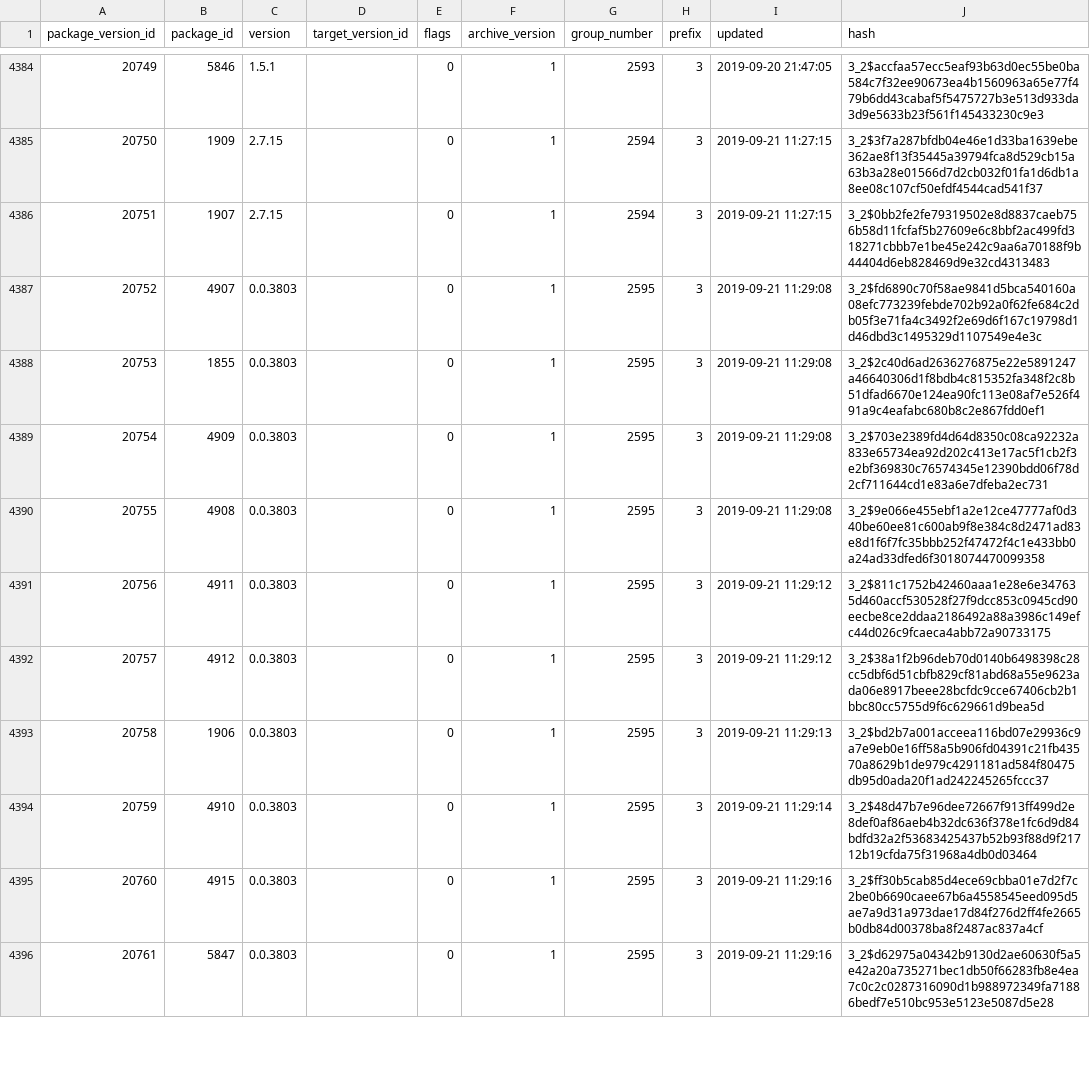
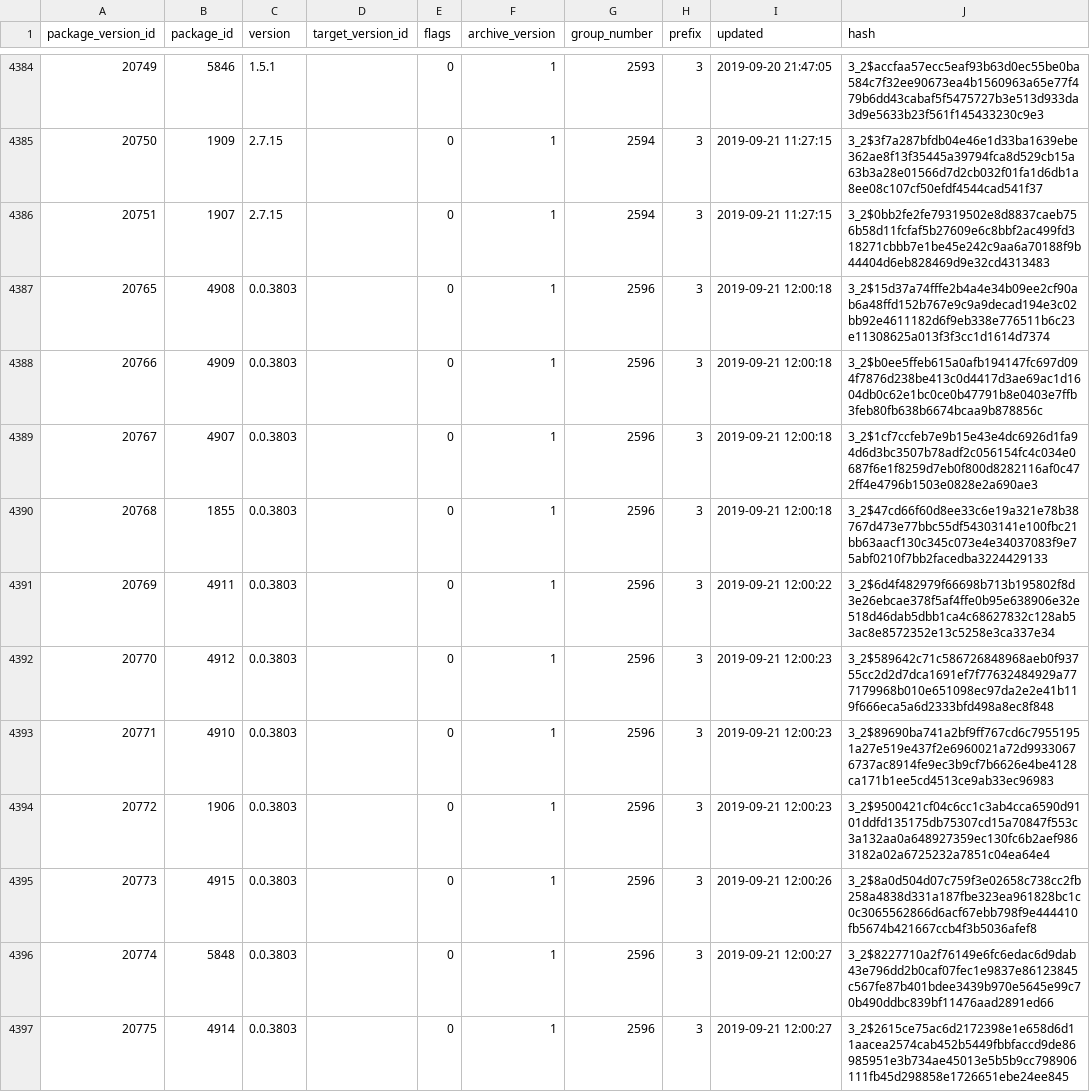
Before and after one commit to SoftwareNetwork/database, a CSV file: package_version.csv, drawn as a sheet; only a part is shown, gaps mark what is left out; the diff covers the shown part only.

```diff
--- a/package_version.csv
+++ b/package_version.csv
@@ -4386,11 +4386,12 @@ package_version_id,package_id,version,target_version_id,flags,archive_version,gr
 20751,1907,2.7.15,,0,1,2594,3,2019-09-21 11:27:15,3_2$0bb2fe2fe79319502e8d8837caeb756b58d11fcfaf5b27609e6c8bbf2ac499fd318271cbbb7e1be45e242c9aa6a70188f9b44404d6eb828469d9e32cd4313483
-20752,4907,0.0.3803,,0,1,2595,3,2019-09-21 11:29:08,3_2$fd6890c70f58ae9841d5bca540160a08efc773239febde702b92a0f62fe684c2db05f3e71fa4c3492f2e69d6f167c19798d1d46dbd3c1495329d1107549e4e3c
-20753,1855,0.0.3803,,0,1,2595,3,2019-09-21 11:29:08,3_2$2c40d6ad2636276875e22e5891247a46640306d1f8bdb4c815352fa348f2c8b51dfad6670e124ea90fc113e08af7e526f491a9c4eafabc680b8c2e867fdd0ef1
-20754,4909,0.0.3803,,0,1,2595,3,2019-09-21 11:29:08,3_2$703e2389fd4d64d8350c08ca92232a833e65734ea92d202c413e17ac5f1cb2f3e2bf369830c76574345e12390bdd06f78d2cf711644cd1e83a6e7dfeba2ec731
-20755,4908,0.0.3803,,0,1,2595,3,2019-09-21 11:29:08,3_2$9e066e455ebf1a2e12ce47777af0d340be60ee81c600ab9f8e384c8d2471ad83e8d1f6f7fc35bbb252f47472f4c1e433bb0a24ad33dfed6f3018074470099358
-20756,4911,0.0.3803,,0,1,2595,3,2019-09-21 11:29:12,3_2$811c1752b42460aaa1e28e6e347635d460accf530528f27f9dcc853c0945cd90eecbe8ce2ddaa2186492a88a3986c149efc44d026c9fcaeca4abb72a90733175
-20757,4912,0.0.3803,,0,1,2595,3,2019-09-21 11:29:12,3_2$38a1f2b96deb70d0140b6498398c28cc5dbf6d51cbfb829cf81abd68a55e9623ada06e8917beee28bcfdc9cce67406cb2b1bbc80cc5755d9f6c629661d9bea5d
-20758,1906,0.0.3803,,0,1,2595,3,2019-09-21 11:29:13,3_2$bd2b7a001acceea116bd07e29936c9a7e9eb0e16ff58a5b906fd04391c21fb43570a8629b1de979c4291181ad584f80475db95d0ada20f1ad242245265fccc37
-20759,4910,0.0.3803,,0,1,2595,3,2019-09-21 11:29:14,3_2$48d47b7e96dee72667f913ff499d2e8def0af86aeb4b32dc636f378e1fc6d9d84bdfd32a2f53683425437b52b93f88d9f21712b19cfda75f31968a4db0d03464
-20760,4915,0.0.3803,,0,1,2595,3,2019-09-21 11:29:16,3_2$ff30b5cab85d4ece69cbba01e7d2f7c2be0b6690caee67b6a4558545eed095d5ae7a9d31a973dae17d84f276d2ff4fe2665b0db84d00378ba8f2487ac837a4cf
-20761,5847,0.0.3803,,0,1,2595,3,2019-09-21 11:29:16,3_2$d62975a04342b9130d2ae60630f5a5e42a20a735271bec1db50f66283fb8e4ea7c0c2c0287316090d1b988972349fa71886bedf7e510bc953e5123e5087d5e28
+20765,4908,0.0.3803,,0,1,2596,3,2019-09-21 12:00:18,3_2$15d37a74fffe2b4a4e34b09ee2cf90ab6a48ffd152b767e9c9a9decad194e3c02bb92e4611182d6f9eb338e776511b6c23e11308625a013f3f3cc1d1614d7374
+20766,4909,0.0.3803,,0,1,2596,3,2019-09-21 12:00:18,3_2$b0ee5ffeb615a0afb194147fc697d094f7876d238be413c0d4417d3ae69ac1d1604db0c62e1bc0ce0b47791b8e0403e7ffb3feb80fb638b6674bcaa9b878856c
+20767,4907,0.0.3803,,0,1,2596,3,2019-09-21 12:00:18,3_2$1cf7ccfeb7e9b15e43e4dc6926d1fa94d6d3bc3507b78adf2c056154fc4c034e0687f6e1f8259d7eb0f800d8282116af0c472ff4e4796b1503e0828e2a690ae3
+20768,1855,0.0.3803,,0,1,2596,3,2019-09-21 12:00:18,3_2$47cd66f60d8ee33c6e19a321e78b38767d473e77bbc55df54303141e100fbc21bb63aacf130c345c073e4e34037083f9e75abf0210f7bb2facedba3224429133
+20769,4911,0.0.3803,,0,1,2596,3,2019-09-21 12:00:22,3_2$6d4f482979f66698b713b195802f8d3e26ebcae378f5af4ffe0b95e638906e32e518d46dab5dbb1ca4c68627832c128ab53ac8e8572352e13c5258e3ca337e34
+20770,4912,0.0.3803,,0,1,2596,3,2019-09-21 12:00:23,3_2$589642c71c586726848968aeb0f93755cc2d2d7dca1691ef7f77632484929a777179968b010e651098ec97da2e2e41b119f666eca5a6d2333bfd498a8ec8f848
+20771,4910,0.0.3803,,0,1,2596,3,2019-09-21 12:00:23,3_2$89690ba741a2bf9ff767cd6c79551951a27e519e437f2e6960021a72d99330676737ac8914fe9ec3b9cf7b6626e4be4128ca171b1ee5cd4513ce9ab33ec96983
+20772,1906,0.0.3803,,0,1,2596,3,2019-09-21 12:00:23,3_2$9500421cf04c6cc1c3ab4cca6590d9101ddfd135175db75307cd15a70847f553c3a132aa0a648927359ec130fc6b2aef9863182a02a6725232a7851c04ea64e4
+20773,4915,0.0.3803,,0,1,2596,3,2019-09-21 12:00:26,3_2$8a0d504d07c759f3e02658c738cc2fb258a4838d331a187fbe323ea961828bc1c0c3065562866d6acf67ebb798f9e444410fb5674b421667ccb4f3b5036afef8
+20774,5848,0.0.3803,,0,1,2596,3,2019-09-21 12:00:27,3_2$8227710a2f76149e6fc6edac6d9dab43e796dd2b0caf07fec1e9837e86123845c567fe87b401bdee3439b970e5645e99c70b490ddbc839bf11476aad2891ed66
+20775,4914,0.0.3803,,0,1,2596,3,2019-09-21 12:00:27,3_2$2615ce75ac6d2172398e1e658d6d11aacea2574cab452b5449fbbfaccd9de86985951e3b734ae45013e5b5b9cc798906111fb45d298858e1726651ebe24ee845
```
Also changed, not shown: 1 removed row and 8 edited cells elsewhere in this file, package.csv, package_version_dependency.csv, 1 other file.
